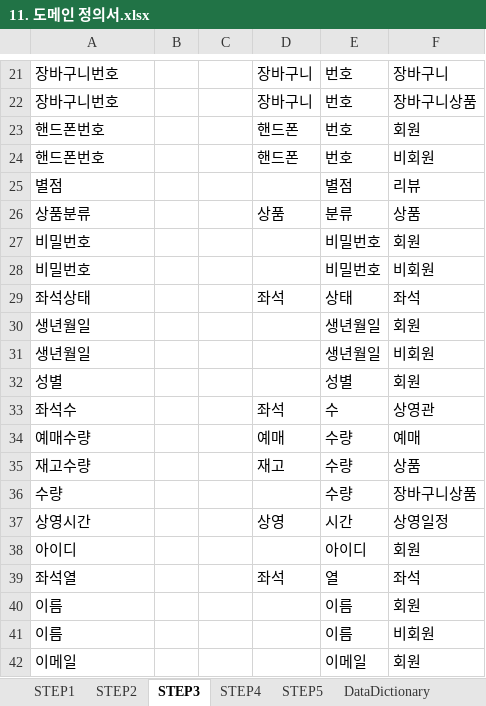
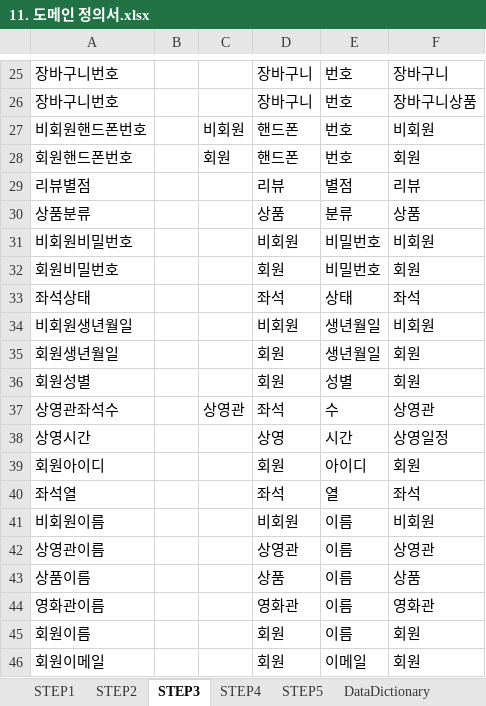
Before and after one commit to yonghwankim-dev/movie, an Excel workbook: doc/11. 도메인 정의서.xlsx, sheet STEP3, drawn as a sheet; only a part is shown, gaps mark what is left out; values as stored, in another font and other column widths than the file's, no borders; removed rows and columns are numbered as before the commit, all else as after; the diff covers the shown part only; the diff names each change by its address in the sheet, - before the commit and + after, or states it on an @@ line.

```diff
--- a/doc/11. 도메인 정의서.xlsx (sheet STEP3)
+++ b/doc/11. 도메인 정의서.xlsx (sheet STEP3)
+row 27: 비회원핸드폰번호 |  | 비회원 | 핸드폰 | 번호 | 비회원
-A28: 핸드폰번호
+A28: 회원핸드폰번호
-C28: (empty)
+C28: 회원
-row 24: 핸드폰번호 |  |  | 핸드폰 | 번호 | 비회원
-A29: 별점
+A29: 리뷰별점
-D29: (empty)
+D29: 리뷰
+row 31: 비회원비밀번호 |  |  | 비회원 | 비밀번호 | 비회원
-A32: 비밀번호
+A32: 회원비밀번호
-D32: (empty)
+D32: 회원
-row 28: 비밀번호 |  |  |  | 비밀번호 | 비회원
+row 34: 비회원생년월일 |  |  | 비회원 | 생년월일 | 비회원
-A35: 생년월일
+A35: 회원생년월일
-D35: (empty)
+D35: 회원
-row 31: 생년월일 |  |  |  | 생년월일 | 비회원
-A36: 성별
+A36: 회원성별
-D36: (empty)
+D36: 회원
-A37: 좌석수
+A37: 상영관좌석수
-C37: (empty)
+C37: 상영관
-row 34: 예매수량 |  |  | 예매 | 수량 | 예매
-row 35: 재고수량 |  |  | 재고 | 수량 | 상품
-row 36: 수량 |  |  |  | 수량 | 장바구니상품
-A39: 아이디
+A39: 회원아이디
-D39: (empty)
+D39: 회원
+row 41: 비회원이름 |  |  | 비회원 | 이름 | 비회원
+row 42: 상영관이름 |  |  | 상영관 | 이름 | 상영관
+row 43: 상품이름 |  |  | 상품 | 이름 | 상품
+row 44: 영화관이름 |  |  | 영화관 | 이름 | 영화관
-A45: 이름
+A45: 회원이름
-D45: (empty)
+D45: 회원
-row 41: 이름 |  |  |  | 이름 | 비회원
-A46: 이메일
+A46: 회원이메일
-D46: (empty)
+D46: 회원
```
Also changed, not shown: 16 added rows, 10 removed rows and 17 edited cells elsewhere in this sheet, sheet STEP4, sheet STEP2, sheet STEP5, sheet DataDictionary, sheet STEP1, doc/12. 테이블 정의서 .xlsx, 2 other files.
